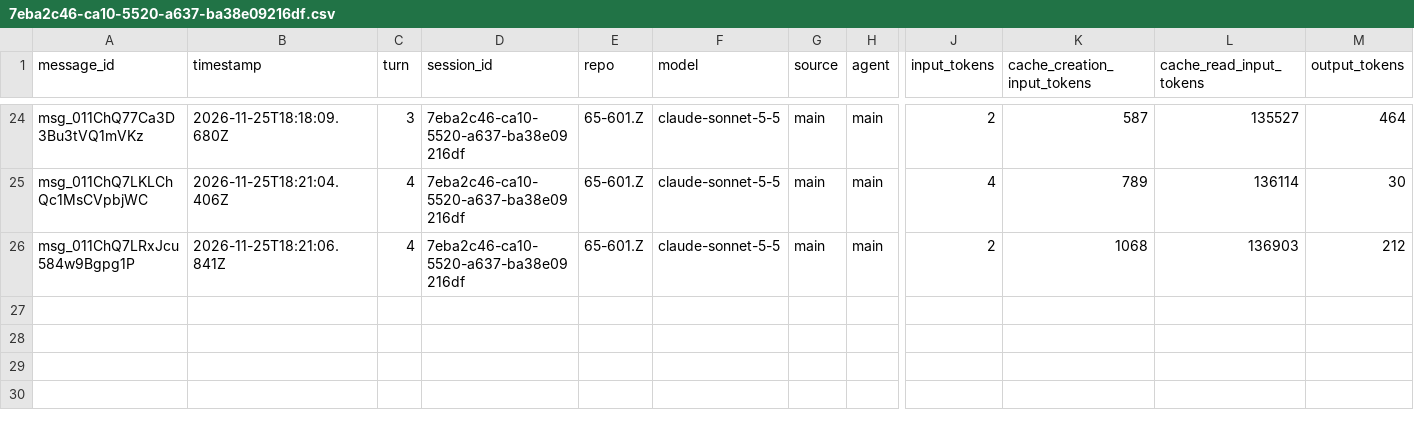
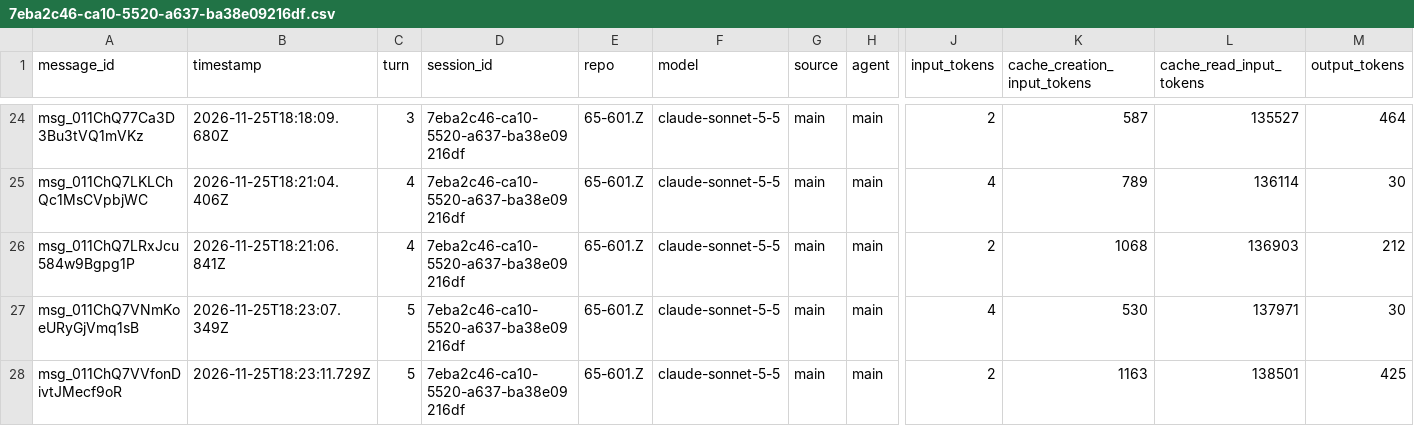
Before and after one commit to rhope-ops/65-601.Z, a CSV file: sessions/7eba2c46-ca10-5520-a637-ba38e09216df.csv, drawn as a sheet; only a part is shown, gaps mark what is left out; rows hold the shown columns only; the diff names each change by its address in the sheet, - before the commit and + after, or states it on an @@ line.

```diff
--- a/sessions/7eba2c46-ca10-5520-a637-ba38e09216df.csv
+++ b/sessions/7eba2c46-ca10-5520-a637-ba38e09216df.csv
+row 27: msg_011ChQ7VNmKoeURyGjVmq1sB | 2026-11-25T18:23:07.349Z | 5 | 7eba2c46-ca10-5520-a637-ba38e09216df | 65-601.Z | claude-sonnet-5-5 | main | main | 4 | 530 | 137971 | 30
+row 28: msg_011ChQ7VVfonDivtJMecf9oR | 2026-11-25T18:23:11.729Z | 5 | 7eba2c46-ca10-5520-a637-ba38e09216df | 65-601.Z | claude-sonnet-5-5 | main | main | 2 | 1163 | 138501 | 425
```
